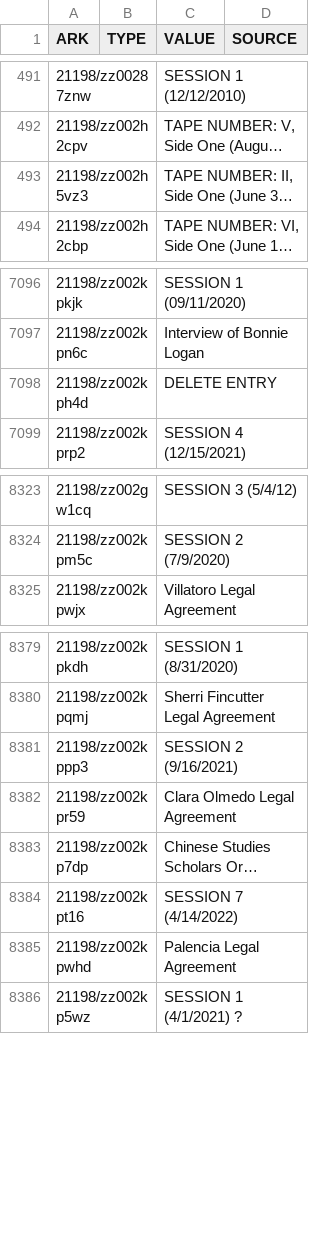
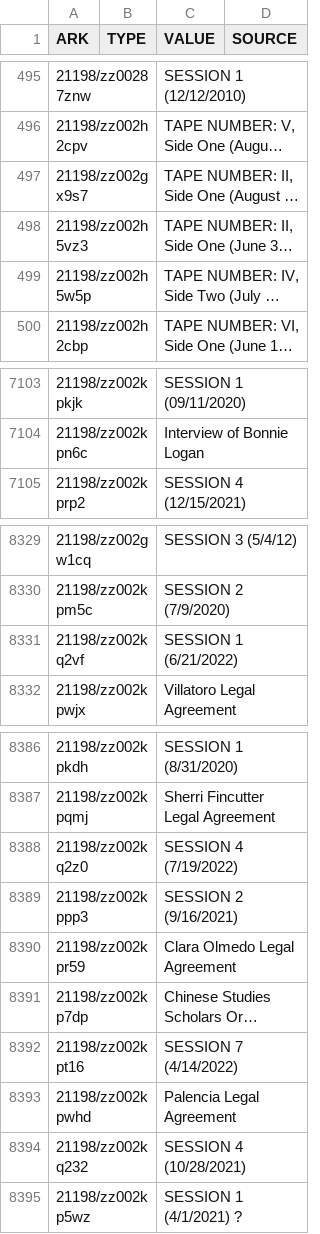
Before and after one commit to UCLALibrary/oral-history-staff-ui, a TSV file: migration_data/Title.tsv, drawn as a sheet; only a part is shown, gaps mark what is left out; long unchanged cells end in …; removed rows and columns are numbered as before the commit, all else as after; the diff covers the shown part only; the diff names each change by its address in the sheet, - before the commit and + after, or states it on an @@ line.

```diff
--- a/migration_data/Title.tsv
+++ b/migration_data/Title.tsv
@@ row 656 moved to row 497: 21198/zz002gx9s7 @@
@@ row 657 moved to row 499: 21198/zz002h5w5p @@
-row 7098: 21198/zz002kph4d |  | DELETE ENTRY
+row 8331: 21198/zz002kq2vf |  | SESSION 1 (6/21/2022)
+row 8388: 21198/zz002kq2z0 |  | SESSION 4 (7/19/2022)
+row 8394: 21198/zz002kq232 |  | SESSION 4 (10/28/2021)
```
Also changed, not shown: 9 added rows, 3 removed rows and 43 moved rows elsewhere in this file, migration_data/Copyright.tsv, migration_data/Name.tsv, 10 other files.
